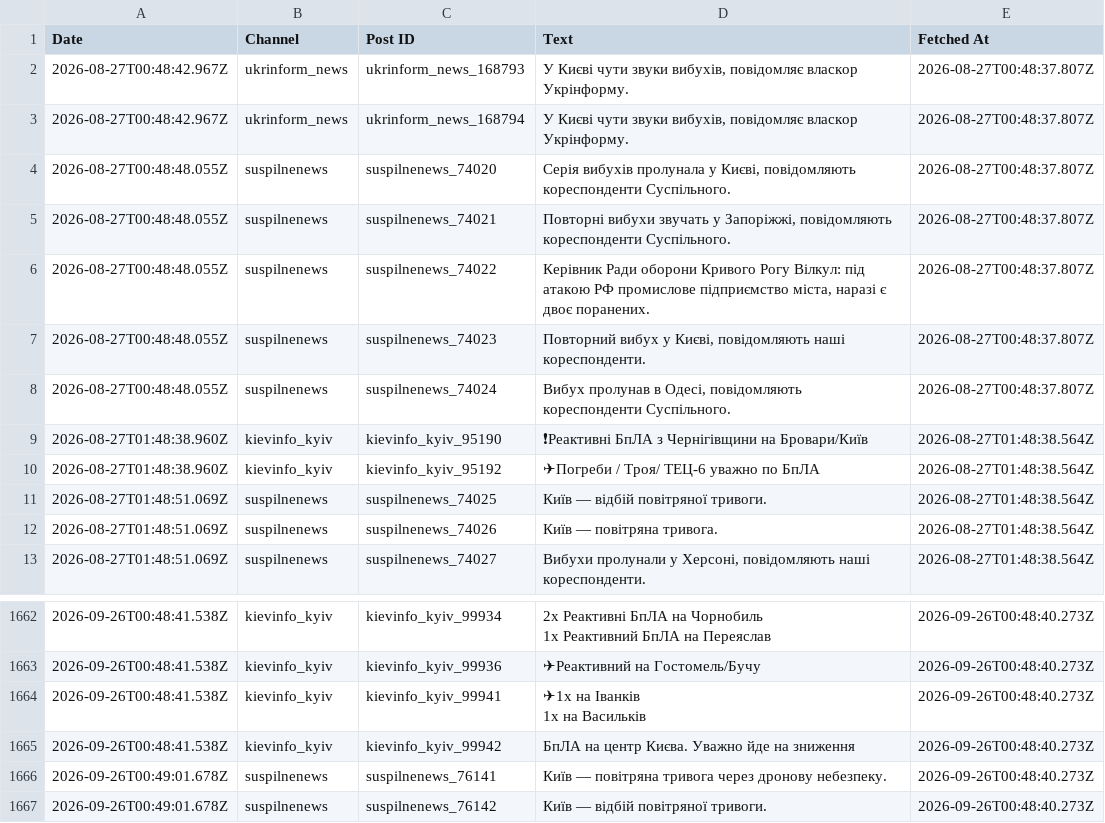
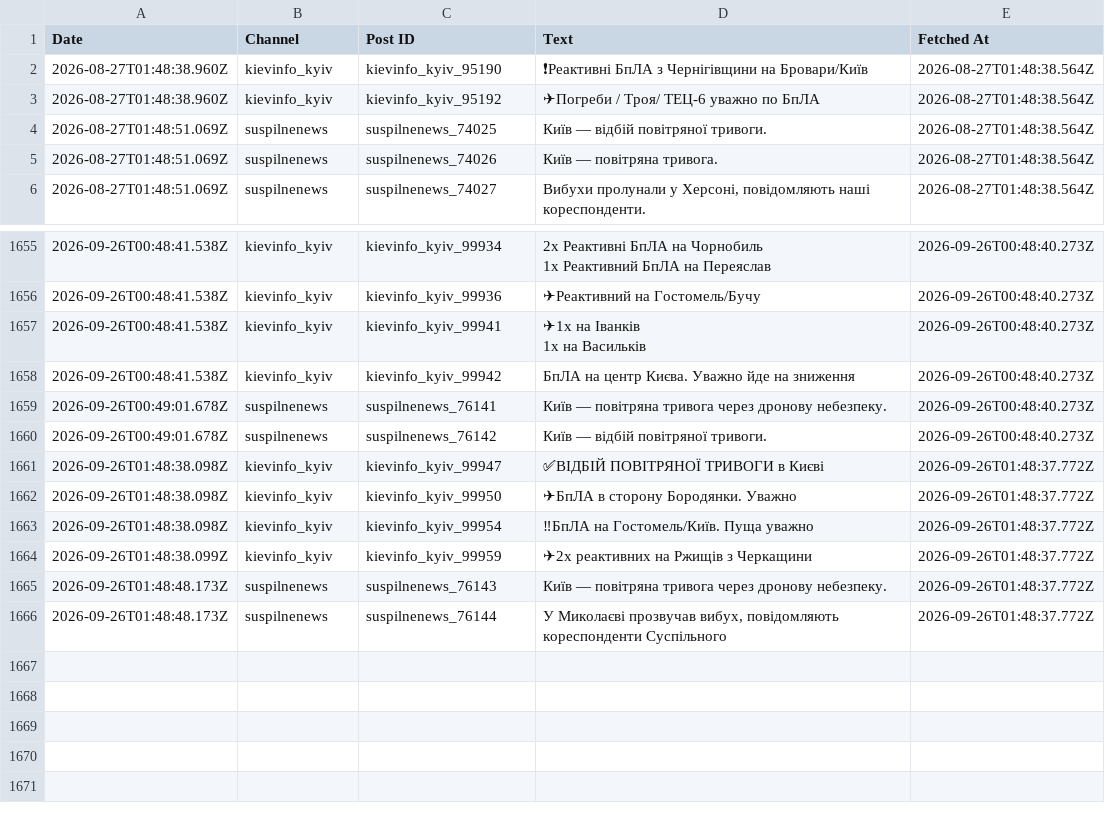
Before and after one commit to ymotorna/news-digest-data, a CSV file: posts.csv, drawn as a sheet; only a part is shown, gaps mark what is left out; removed rows and columns are numbered as before the commit, all else as after; the diff names each change by its address in the sheet, - before the commit and + after, or states it on an @@ line.

Commit message:
Update 2026-09-26T01:48

```diff
--- a/posts.csv
+++ b/posts.csv
-row 2: 2026-08-27T00:48:42.967Z | ukrinform_news | ukrinform_news_168793 | У Києві чути звуки вибухів, повідомляє власкор Укрінформу. | 2026-08-27T00:48:37.807Z
-row 3: 2026-08-27T00:48:42.967Z | ukrinform_news | ukrinform_news_168794 | У Києві чути звуки вибухів, повідомляє власкор Укрінформу. | 2026-08-27T00:48:37.807Z
-row 4: 2026-08-27T00:48:48.055Z | suspilnenews | suspilnenews_74020 | Серія вибухів пролунала у Києві, повідомляють кореспонденти Суспільного. | 2026-08-27T00:48:37.807Z
-row 5: 2026-08-27T00:48:48.055Z | suspilnenews | suspilnenews_74021 | Повторні вибухи звучать у Запоріжжі, повідомляють кореспонденти Суспільного. | 2026-08-27T00:48:37.807Z
-row 6: 2026-08-27T00:48:48.055Z | suspilnenews | suspilnenews_74022 | Керівник Ради оборони Кривого Рогу Вілкул: під атакою РФ промислове підприємство міста, наразі є двоє поранених. | 2026-08-27T00:48:37.807Z
-row 7: 2026-08-27T00:48:48.055Z | suspilnenews | suspilnenews_74023 | Повторний вибух у Києві, повідомляють наші кореспонденти. | 2026-08-27T00:48:37.807Z
-row 8: 2026-08-27T00:48:48.055Z | suspilnenews | suspilnenews_74024 | Вибух пролунав в Одесі, повідомляють кореспонденти Суспільного. | 2026-08-27T00:48:37.807Z
+row 1661: 2026-09-26T01:48:38.098Z | kievinfo_kyiv | kievinfo_kyiv_99947 | ✅ВІДБІЙ ПОВІТРЯНОЇ ТРИВОГИ в Києві | 2026-09-26T01:48:37.772Z
+row 1662: 2026-09-26T01:48:38.098Z | kievinfo_kyiv | kievinfo_kyiv_99950 | ✈БпЛА в сторону Бородянки. Уважно | 2026-09-26T01:48:37.772Z
+row 1663: 2026-09-26T01:48:38.098Z | kievinfo_kyiv | kievinfo_kyiv_99954 | ‼БпЛА на Гостомель/Київ. Пуща уважно | 2026-09-26T01:48:37.772Z
+row 1664: 2026-09-26T01:48:38.099Z | kievinfo_kyiv | kievinfo_kyiv_99959 | ✈2х реактивних на Ржищів з Черкащини | 2026-09-26T01:48:37.772Z
+row 1665: 2026-09-26T01:48:48.173Z | suspilnenews | suspilnenews_76143 | Київ — повітряна тривога через дронову небезпеку. | 2026-09-26T01:48:37.772Z
+row 1666: 2026-09-26T01:48:48.173Z | suspilnenews | suspilnenews_76144 | У Миколаєві прозвучав вибух, повідомляють кореспонденти Суспільного | 2026-09-26T01:48:37.772Z
```
